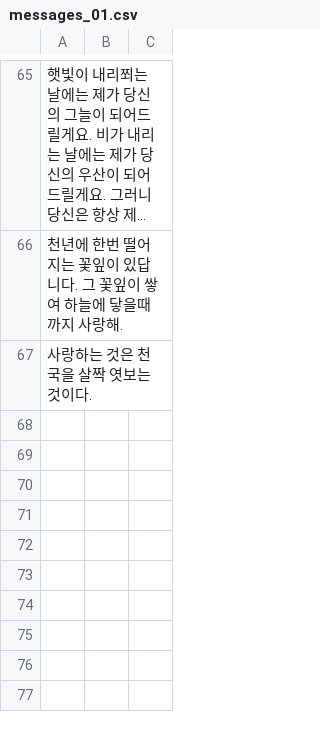
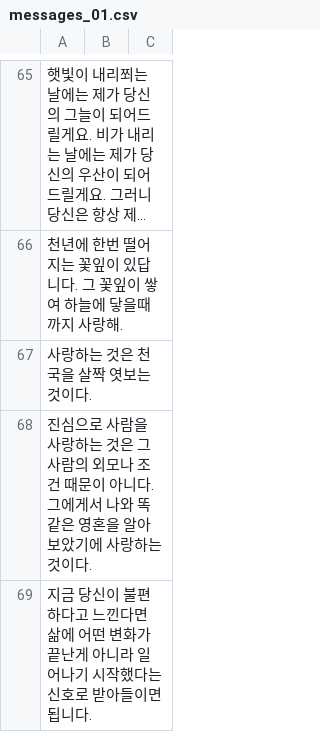
Before and after one commit to altrobot/love_spreading, a CSV file: assets/data/messages_01.csv, drawn as a sheet; only a part is shown, gaps mark what is left out; long unchanged cells end in …; the diff names each change by its address in the sheet, - before the commit and + after, or states it on an @@ line.

```diff
--- a/assets/data/messages_01.csv
+++ b/assets/data/messages_01.csv
+row 68: 진심으로 사람을 사랑하는 것은 그 사람의 외모나 조건 때문이 아니다. 그에게서 나와 똑같은 영혼을 알아보았기에 사랑하는 것이다.
+row 69: 지금 당신이 불편하다고 느낀다면 삶에 어떤 변화가 끝난게 아니라 일어나기 시작했다는 신호로 받아들이면 됩니다.
```
Also changed, not shown: 2 other files.
